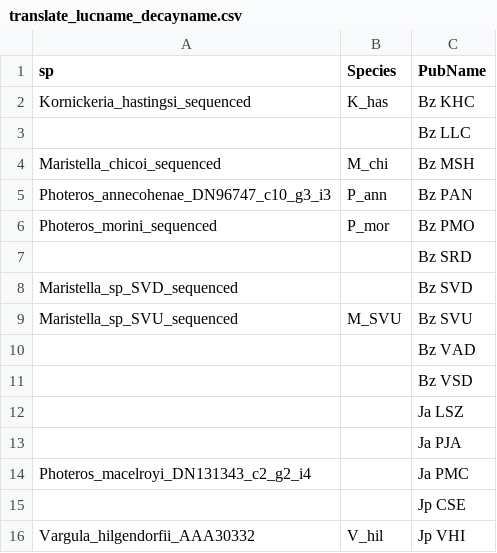
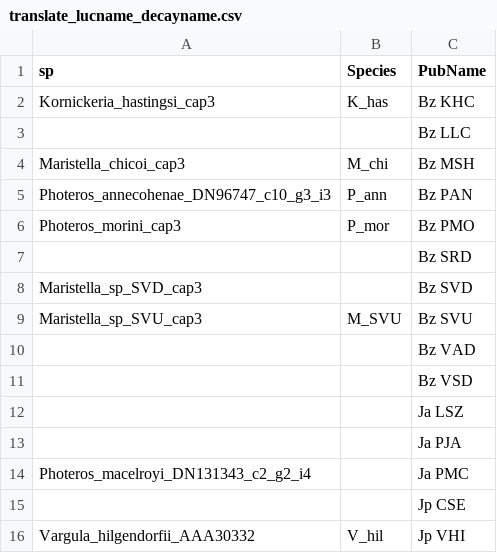
Before and after one commit to ostratodd/Cypridinidae_Emission, a CSV file: Raw Data/expression-kinetics/translate_lucname_decayname.csv, drawn as a sheet; only a part is shown.

```diff
--- a/Raw Data/expression-kinetics/translate_lucname_decayname.csv
+++ b/Raw Data/expression-kinetics/translate_lucname_decayname.csv
@@ -1,10 +1,10 @@
 sp,Species,PubName
-Kornickeria_hastingsi_sequenced,K_has,Bz KHC
+Kornickeria_hastingsi_cap3,K_has,Bz KHC
 ,,Bz LLC
-Maristella_chicoi_sequenced,M_chi,Bz MSH
+Maristella_chicoi_cap3,M_chi,Bz MSH
 Photeros_annecohenae_DN96747_c10_g3_i3,P_ann,Bz PAN
-Photeros_morini_sequenced,P_mor,Bz PMO
+Photeros_morini_cap3,P_mor,Bz PMO
 ,,Bz SRD
-Maristella_sp_SVD_sequenced,,Bz SVD
-Maristella_sp_SVU_sequenced,M_SVU,Bz SVU
+Maristella_sp_SVD_cap3,,Bz SVD
+Maristella_sp_SVU_cap3,M_SVU,Bz SVU
 ,,Bz VAD
```
Also changed, not shown: 4 other files.
